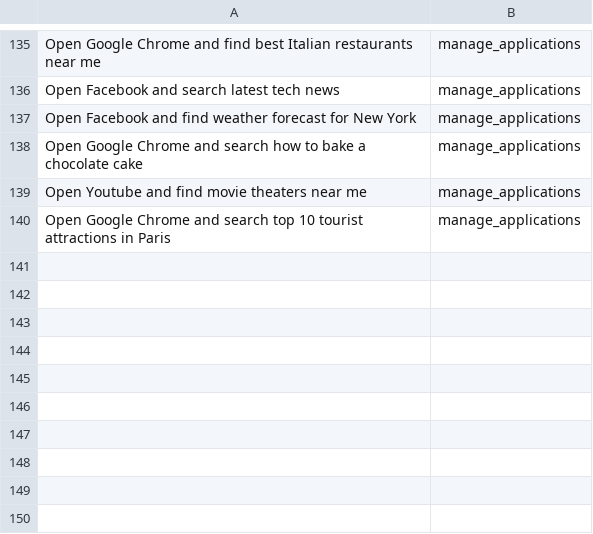
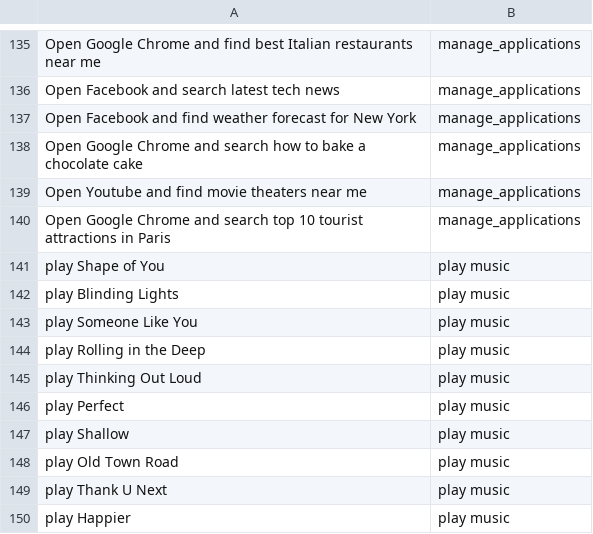
Before and after one commit to trunglam2002/datasets, a CSV file: classify duty.csv, drawn as a sheet; only a part is shown, gaps mark what is left out; the diff names each change by its address in the sheet, - before the commit and + after, or states it on an @@ line.

Commit message:
Update classify duty.csv

```diff
--- a/classify duty.csv
+++ b/classify duty.csv
+row 141: play Shape of You | play music
+row 142: play Blinding Lights | play music
+row 143: play Someone Like You | play music
+row 144: play Rolling in the Deep | play music
+row 145: play Thinking Out Loud | play music
+row 146: play Perfect | play music
+row 147: play Shallow | play music
+row 148: play Old Town Road | play music
+row 149: play Thank U Next | play music
+row 150: play Happier | play music
```
